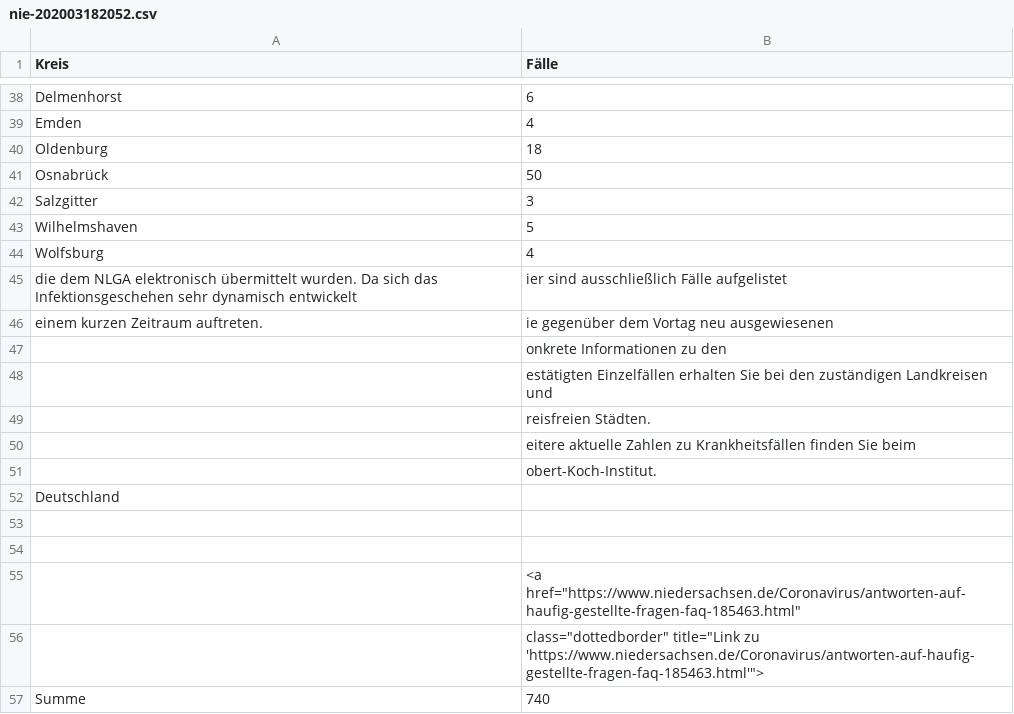
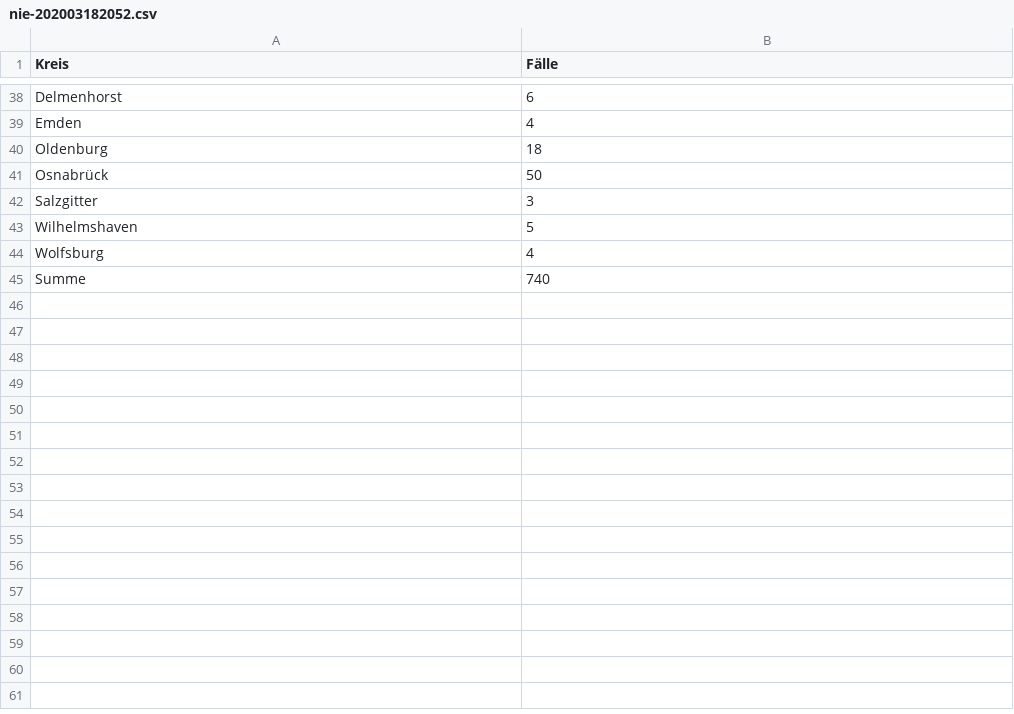
Before and after one commit to Byggvir/covid-19-data-collector, a CSV file: data/nie-202003182052.csv, drawn as a sheet; only a part is shown, gaps mark what is left out.

```diff
--- a/data/nie-202003182052.csv
+++ b/data/nie-202003182052.csv
@@ -44,14 +44,2 @@ Wilhelmshaven,5
 Wolfsburg,4
- die dem NLGA elektronisch übermittelt wurden. Da sich das Infektionsgeschehen sehr dynamisch entwickelt,ier sind ausschließlich Fälle aufgelistet
-einem kurzen Zeitraum auftreten.,ie gegenüber dem Vortag neu ausgewiesenen
-,onkrete Informationen zu den
-,estätigten Einzelfällen erhalten Sie bei den zuständigen Landkreisen und
-,reisfreien Städten.
-,eitere aktuelle Zahlen zu Krankheitsfällen finden Sie beim
-,obert-Koch-Institut.
-Deutschland,
-,			
-,						
-,                               <a href="https://www.niedersachsen.de/Coronavirus/antworten-auf-haufig-gestellte-fragen-faq-185463.html"
-,                                  class="dottedborder"                                   title="Link zu 'https://www.niedersachsen.de/Coronavirus/antworten-auf-haufig-gestellte-fragen-faq-185463.html'">
 Summe,740
```
Also changed, not shown: 1 other file.
